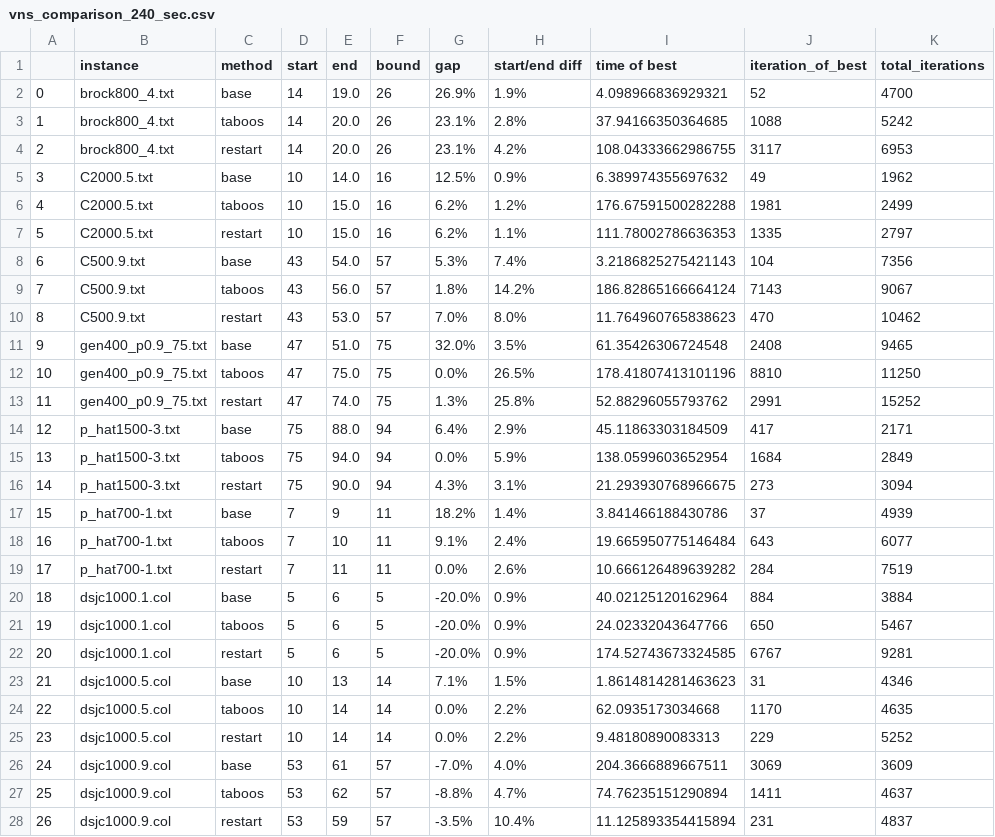
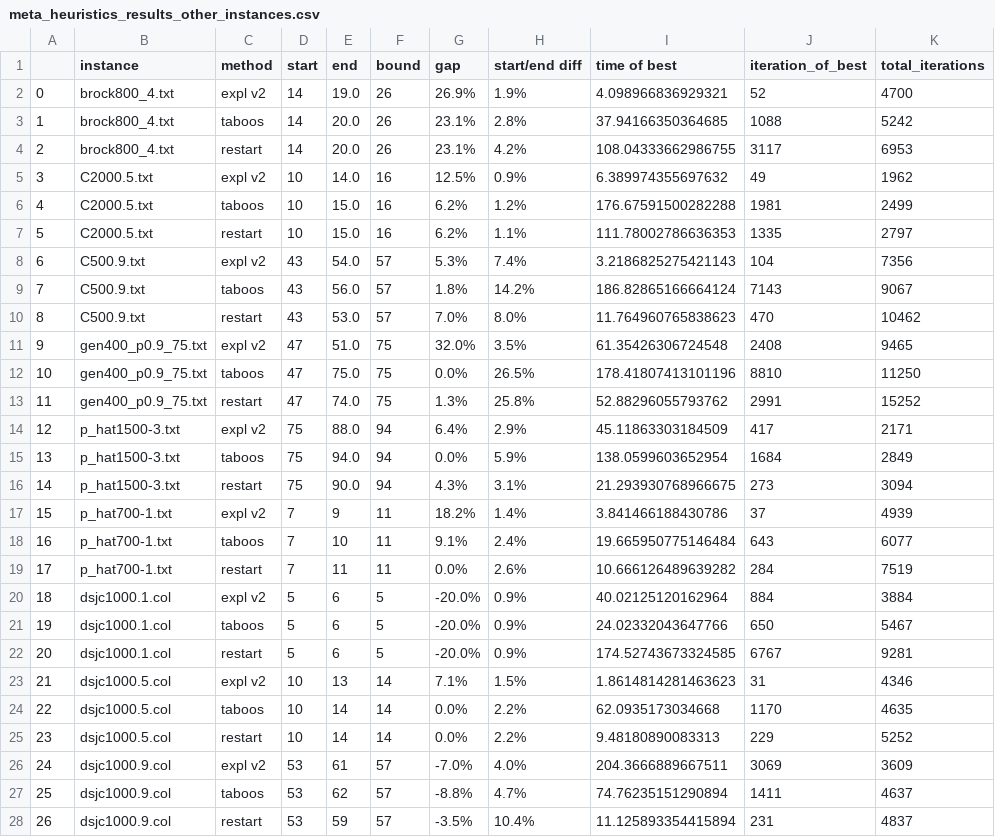
Before and after one commit to alexisbarreaux/projet_MH, a CSV file: notebooks/meta_heuristics_results_other_instances.csv (was notebooks/vns_comparison_240_sec.csv), drawn as a sheet; only a part is shown; the diff covers the shown part only.

Commit message:
Added, rename, copied results files

```diff
--- a/notebooks/vns_comparison_240_sec.csv
+++ b/notebooks/meta_heuristics_results_other_instances.csv
@@ -1,27 +1,27 @@
 ;instance;method;start;end;bound;gap;start/end diff;time of best;iteration_of_best;total_iterations
-0;brock800_4.txt;base;14;19.0;26;26.9%;1.9%;4.098966836929321;52;4700
+0;brock800_4.txt;expl v2;14;19.0;26;26.9%;1.9%;4.098966836929321;52;4700
 1;brock800_4.txt;taboos;14;20.0;26;23.1%;2.8%;37.94166350364685;1088;5242
 2;brock800_4.txt;restart;14;20.0;26;23.1%;4.2%;108.04333662986755;3117;6953
-3;C2000.5.txt;base;10;14.0;16;12.5%;0.9%;6.389974355697632;49;1962
+3;C2000.5.txt;expl v2;10;14.0;16;12.5%;0.9%;6.389974355697632;49;1962
 4;C2000.5.txt;taboos;10;15.0;16;6.2%;1.2%;176.67591500282288;1981;2499
 5;C2000.5.txt;restart;10;15.0;16;6.2%;1.1%;111.78002786636353;1335;2797
-6;C500.9.txt;base;43;54.0;57;5.3%;7.4%;3.2186825275421143;104;7356
+6;C500.9.txt;expl v2;43;54.0;57;5.3%;7.4%;3.2186825275421143;104;7356
 7;C500.9.txt;taboos;43;56.0;57;1.8%;14.2%;186.82865166664124;7143;9067
 8;C500.9.txt;restart;43;53.0;57;7.0%;8.0%;11.764960765838623;470;10462
-9;gen400_p0.9_75.txt;base;47;51.0;75;32.0%;3.5%;61.35426306724548;2408;9465
+9;gen400_p0.9_75.txt;expl v2;47;51.0;75;32.0%;3.5%;61.35426306724548;2408;9465
 10;gen400_p0.9_75.txt;taboos;47;75.0;75;0.0%;26.5%;178.41807413101196;8810;11250
 11;gen400_p0.9_75.txt;restart;47;74.0;75;1.3%;25.8%;52.88296055793762;2991;15252
-12;p_hat1500-3.txt;base;75;88.0;94;6.4%;2.9%;45.11863303184509;417;2171
+12;p_hat1500-3.txt;expl v2;75;88.0;94;6.4%;2.9%;45.11863303184509;417;2171
 13;p_hat1500-3.txt;taboos;75;94.0;94;0.0%;5.9%;138.0599603652954;1684;2849
 14;p_hat1500-3.txt;restart;75;90.0;94;4.3%;3.1%;21.293930768966675;273;3094
-15;p_hat700-1.txt;base;7;9;11;18.2%;1.4%;3.841466188430786;37;4939
+15;p_hat700-1.txt;expl v2;7;9;11;18.2%;1.4%;3.841466188430786;37;4939
 16;p_hat700-1.txt;taboos;7;10;11;9.1%;2.4%;19.665950775146484;643;6077
 17;p_hat700-1.txt;restart;7;11;11;0.0%;2.6%;10.666126489639282;284;7519
-18;dsjc1000.1.col;base;5;6;5;-20.0%;0.9%;40.02125120162964;884;3884
+18;dsjc1000.1.col;expl v2;5;6;5;-20.0%;0.9%;40.02125120162964;884;3884
 19;dsjc1000.1.col;taboos;5;6;5;-20.0%;0.9%;24.02332043647766;650;5467
 20;dsjc1000.1.col;restart;5;6;5;-20.0%;0.9%;174.52743673324585;6767;9281
-21;dsjc1000.5.col;base;10;13;14;7.1%;1.5%;1.8614814281463623;31;4346
+21;dsjc1000.5.col;expl v2;10;13;14;7.1%;1.5%;1.8614814281463623;31;4346
 22;dsjc1000.5.col;taboos;10;14;14;0.0%;2.2%;62.0935173034668;1170;4635
 23;dsjc1000.5.col;restart;10;14;14;0.0%;2.2%;9.48180890083313;229;5252
-24;dsjc1000.9.col;base;53;61;57;-7.0%;4.0%;204.3666889667511;3069;3609
+24;dsjc1000.9.col;expl v2;53;61;57;-7.0%;4.0%;204.3666889667511;3069;3609
 25;dsjc1000.9.col;taboos;53;62;57;-8.8%;4.7%;74.76235151290894;1411;4637
```
Also changed, not shown: 4 edited cells elsewhere in this file, 13 other files.
